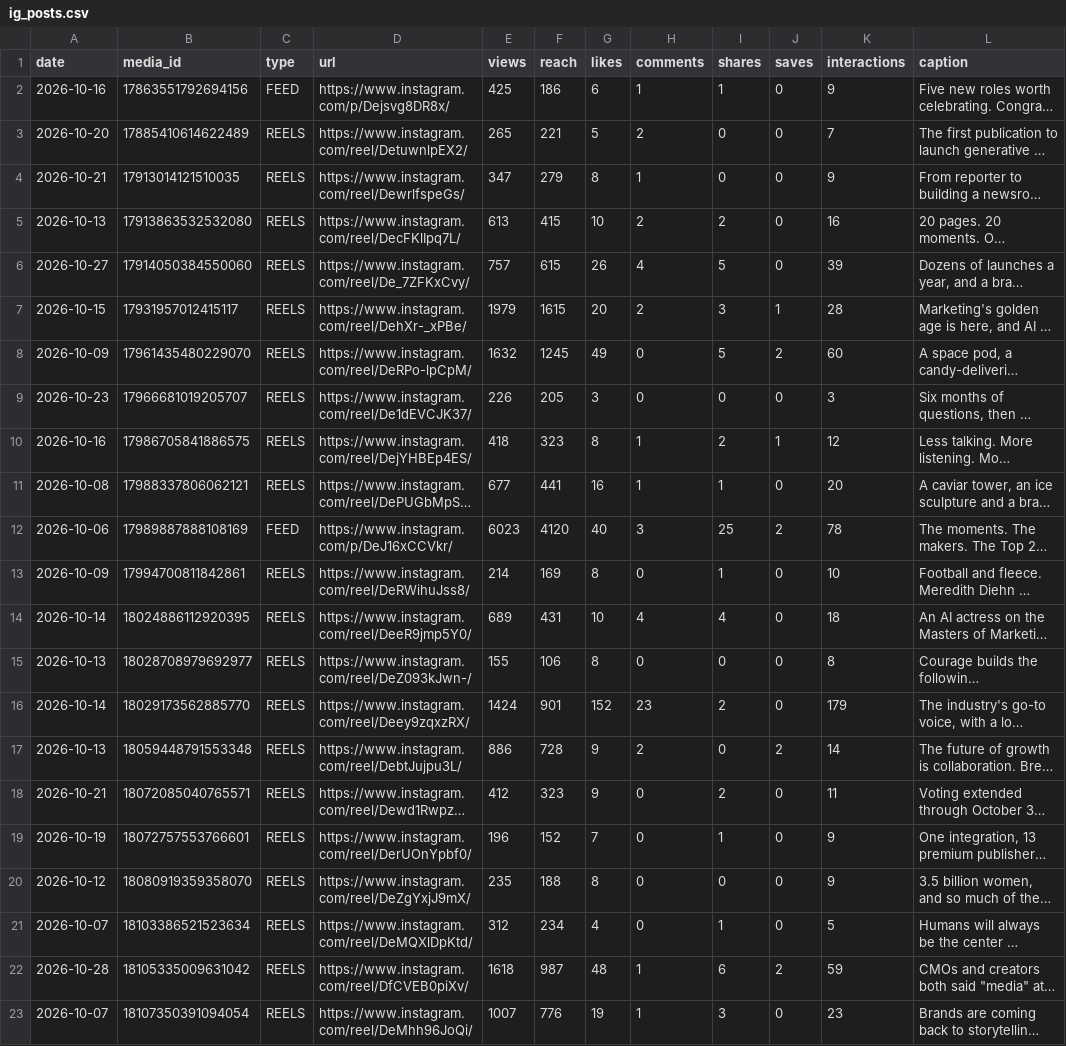
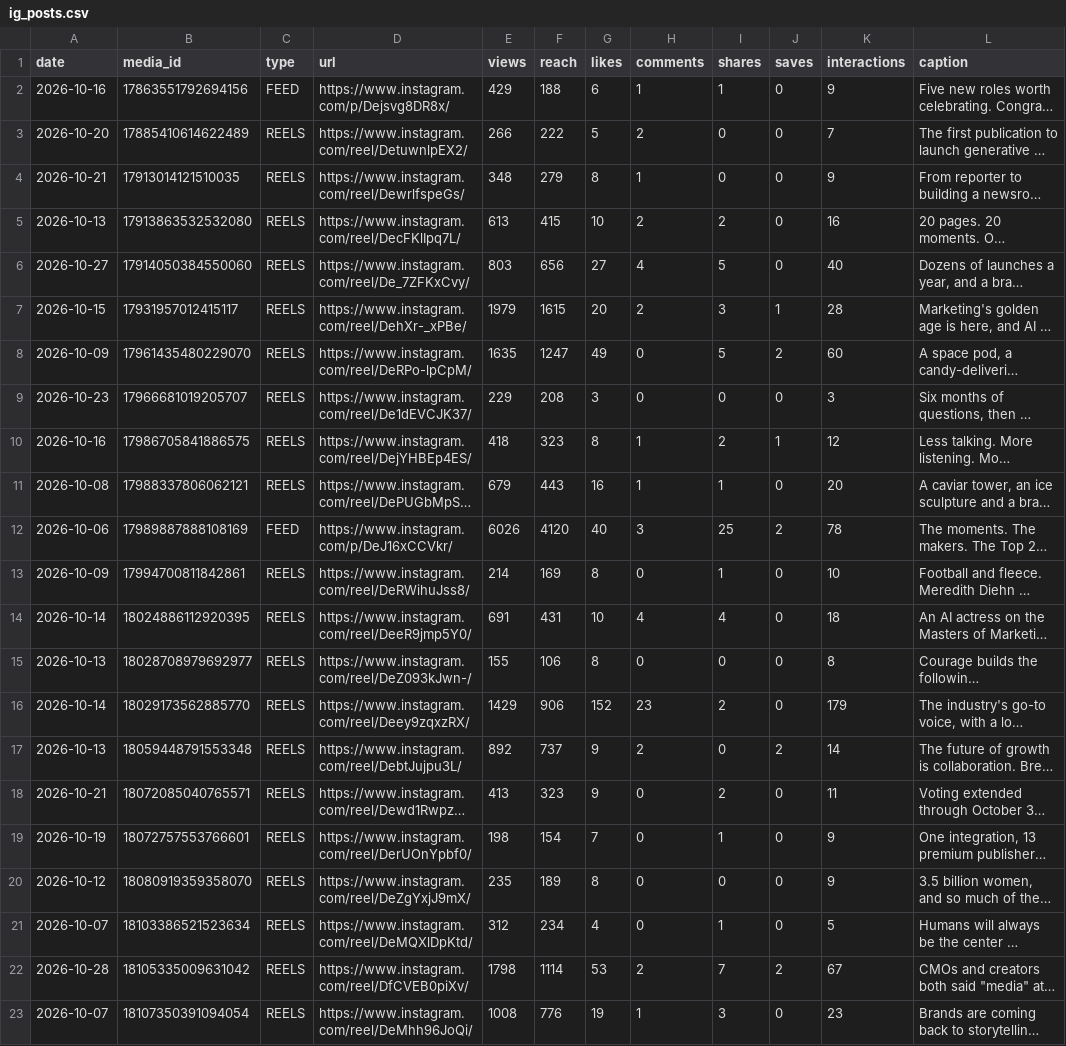
Before and after one commit to Tohomito/atm-dashboard, a CSV file: data/sm/ig_posts.csv, drawn as a sheet; only a part is shown; long unchanged cells end in …; the diff covers the shown part only; the diff names each change by its address in the sheet, - before the commit and + after, or states it on an @@ line.

```diff
--- a/data/sm/ig_posts.csv
+++ b/data/sm/ig_posts.csv
-E2 (views): 425
+E2 (views): 429
-F2 (reach): 186
+F2 (reach): 188
-E3 (views): 265
+E3 (views): 266
-F3 (reach): 221
+F3 (reach): 222
-E4 (views): 347
+E4 (views): 348
-E6 (views): 757
+E6 (views): 803
-F6 (reach): 615
+F6 (reach): 656
-G6 (likes): 26
+G6 (likes): 27
-K6 (interactions): 39
+K6 (interactions): 40
-E8 (views): 1632
+E8 (views): 1635
-F8 (reach): 1245
+F8 (reach): 1247
-E9 (views): 226
+E9 (views): 229
-F9 (reach): 205
+F9 (reach): 208
-E11 (views): 677
+E11 (views): 679
-F11 (reach): 441
+F11 (reach): 443
-E12 (views): 6023
+E12 (views): 6026
-E14 (views): 689
+E14 (views): 691
-E16 (views): 1424
+E16 (views): 1429
-F16 (reach): 901
+F16 (reach): 906
-E17 (views): 886
+E17 (views): 892
-F17 (reach): 728
+F17 (reach): 737
-E18 (views): 412
+E18 (views): 413
-E19 (views): 196
+E19 (views): 198
-F19 (reach): 152
+F19 (reach): 154
-F20 (reach): 188
+F20 (reach): 189
-E22 (views): 1618
+E22 (views): 1798
-F22 (reach): 987
+F22 (reach): 1114
-G22 (likes): 48
+G22 (likes): 53
-H22 (comments): 1
+H22 (comments): 2
-I22 (shares): 6
+I22 (shares): 7
-K22 (interactions): 59
+K22 (interactions): 67
-E23 (views): 1007
+E23 (views): 1008
```
Also changed, not shown: 2 added rows and 22 edited cells elsewhere in this file, data/sm/ig_28d.csv, data/sm/li_daily.csv, 5 other files.
